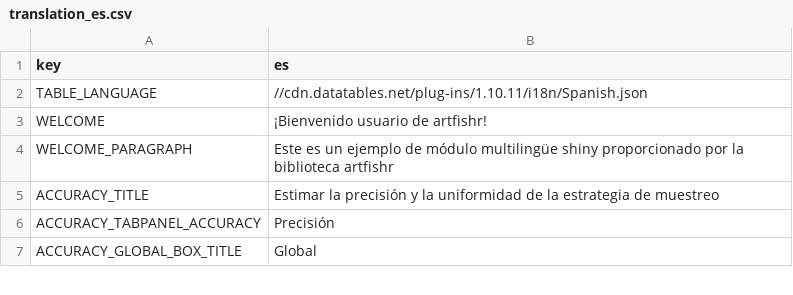
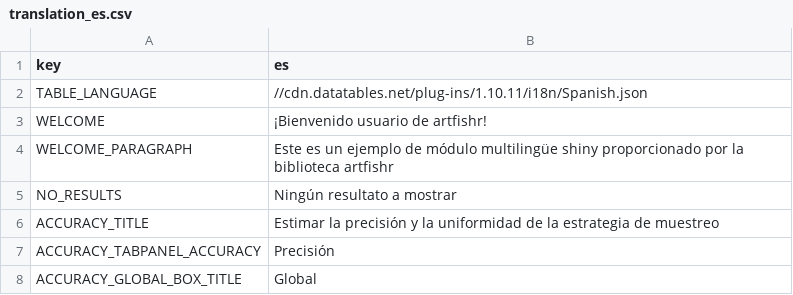
Before and after one commit to fdiwg/artfishr, a CSV file: inst/extdata/i18n/translations/translation_es.csv, drawn as a sheet; only a part is shown.

```diff
--- a/inst/extdata/i18n/translations/translation_es.csv
+++ b/inst/extdata/i18n/translations/translation_es.csv
@@ -4,2 +4,3 @@ WELCOME,¡Bienvenido usuario de artfishr!
 WELCOME_PARAGRAPH,Este es un ejemplo de módulo multilingüe shiny proporcionado por la biblioteca artfishr
+NO_RESULTS,Ningún resultato a mostrar
 ACCURACY_TITLE,Estimar la precisión y la uniformidad de la estrategia de muestreo
```
Also changed, not shown: inst/extdata/i18n/translations/translation_en.csv, inst/extdata/i18n/translations/translation_fr.csv, 7 other files.
